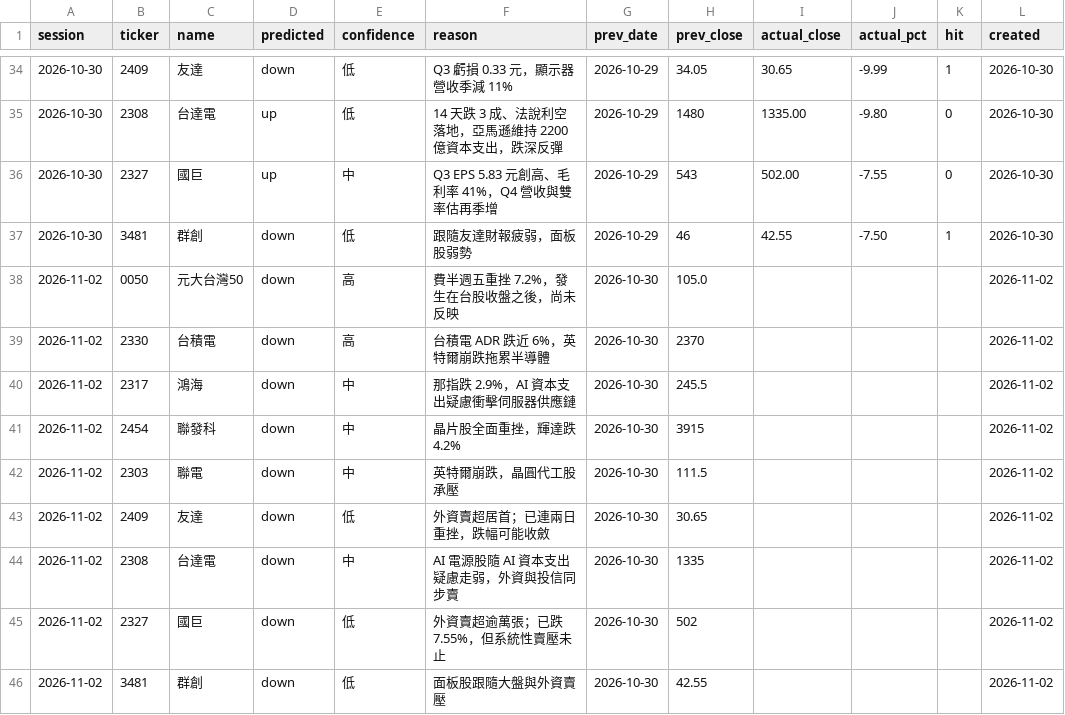
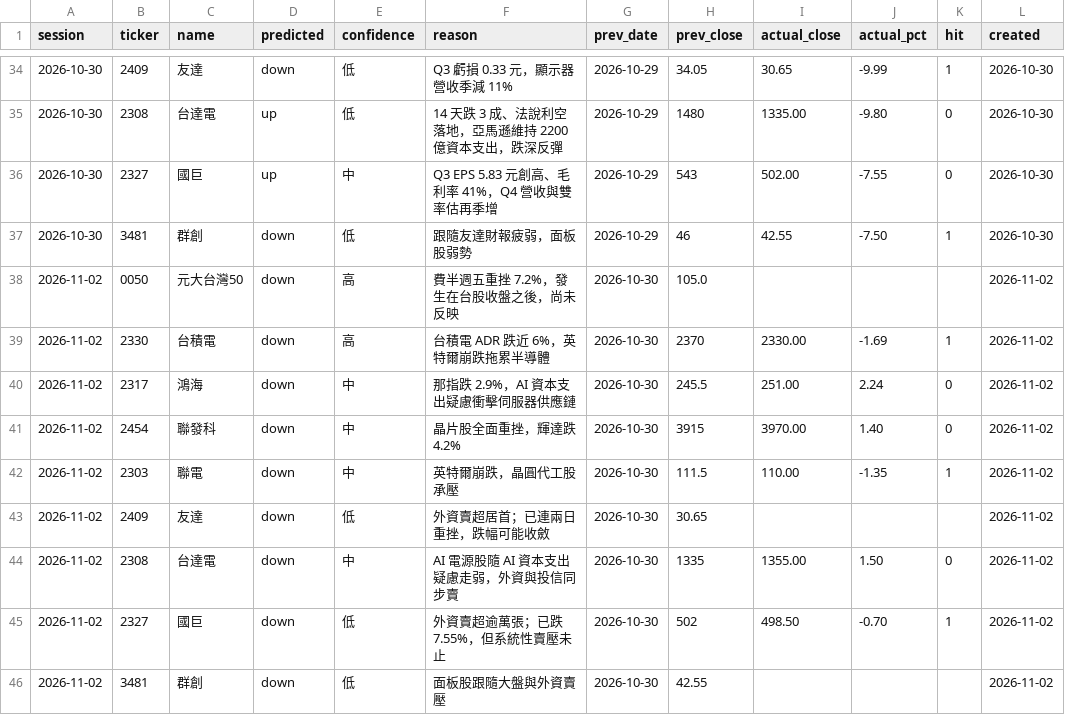
Before and after one commit to markwu831-prog/tw-stock-news, a CSV file: data/predictions_daily.csv, drawn as a sheet; only a part is shown, gaps mark what is left out.

```diff
--- a/data/predictions_daily.csv
+++ b/data/predictions_daily.csv
@@ -38,9 +38,9 @@ session,ticker,name,predicted,confidence,reason,prev_date,prev_close,actual_clos
 2026-11-02,0050,元大台灣50,down,高,費半週五重挫 7.2%，發生在台股收盤之後，尚未反映,2026-10-30,105.0,,,,2026-11-02
-2026-11-02,2330,台積電,down,高,台積電 ADR 跌近 6%，英特爾崩跌拖累半導體,2026-10-30,2370,,,,2026-11-02
-2026-11-02,2317,鴻海,down,中,那指跌 2.9%，AI 資本支出疑慮衝擊伺服器供應鏈,2026-10-30,245.5,,,,2026-11-02
-2026-11-02,2454,聯發科,down,中,晶片股全面重挫，輝達跌 4.2%,2026-10-30,3915,,,,2026-11-02
-2026-11-02,2303,聯電,down,中,英特爾崩跌，晶圓代工股承壓,2026-10-30,111.5,,,,2026-11-02
+2026-11-02,2330,台積電,down,高,台積電 ADR 跌近 6%，英特爾崩跌拖累半導體,2026-10-30,2370,2330.00,-1.69,1,2026-11-02
+2026-11-02,2317,鴻海,down,中,那指跌 2.9%，AI 資本支出疑慮衝擊伺服器供應鏈,2026-10-30,245.5,251.00,2.24,0,2026-11-02
+2026-11-02,2454,聯發科,down,中,晶片股全面重挫，輝達跌 4.2%,2026-10-30,3915,3970.00,1.40,0,2026-11-02
+2026-11-02,2303,聯電,down,中,英特爾崩跌，晶圓代工股承壓,2026-10-30,111.5,110.00,-1.35,1,2026-11-02
 2026-11-02,2409,友達,down,低,外資賣超居首；已連兩日重挫，跌幅可能收斂,2026-10-30,30.65,,,,2026-11-02
-2026-11-02,2308,台達電,down,中,AI 電源股隨 AI 資本支出疑慮走弱，外資與投信同步賣,2026-10-30,1335,,,,2026-11-02
-2026-11-02,2327,國巨,down,低,外資賣超逾萬張；已跌 7.55%，但系統性賣壓未止,2026-10-30,502,,,,2026-11-02
+2026-11-02,2308,台達電,down,中,AI 電源股隨 AI 資本支出疑慮走弱，外資與投信同步賣,2026-10-30,1335,1355.00,1.50,0,2026-11-02
+2026-11-02,2327,國巨,down,低,外資賣超逾萬張；已跌 7.55%，但系統性賣壓未止,2026-10-30,502,498.50,-0.70,1,2026-11-02
 2026-11-02,3481,群創,down,低,面板股跟隨大盤與外資賣壓,2026-10-30,42.55,,,,2026-11-02
```
Also changed, not shown: data/prices_daily.csv, 1 other file.
